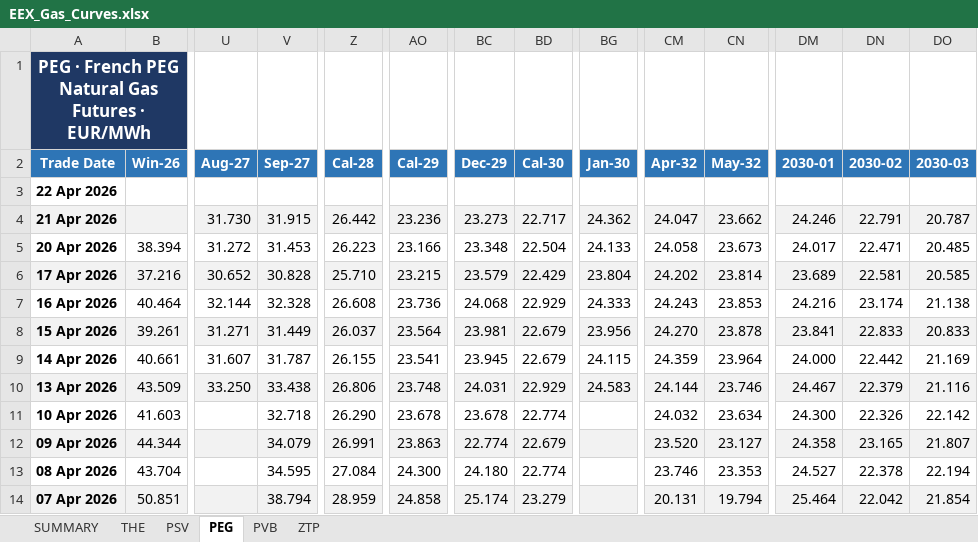
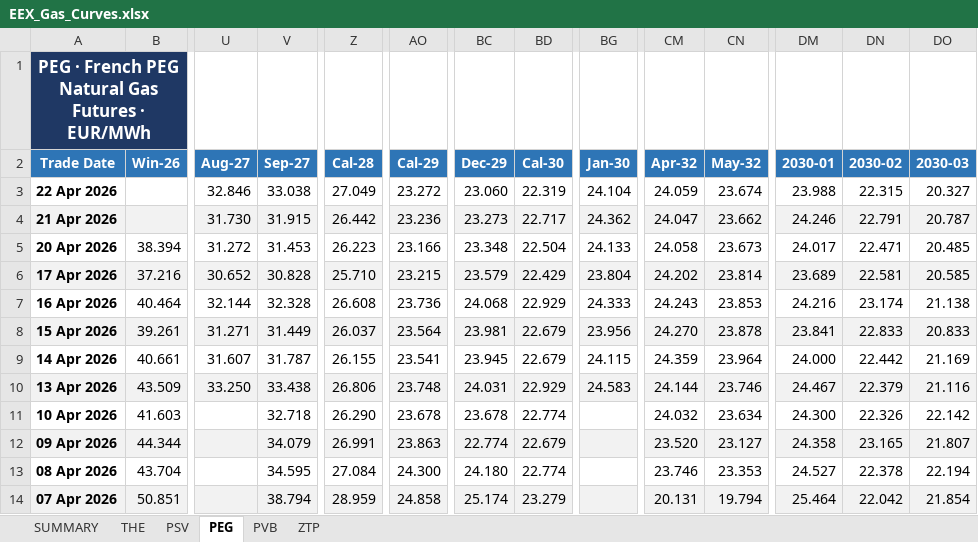
Before and after one commit to ibra26-gif/LNG-TradeOS, an Excel workbook: data/EEX_Gas_Curves.xlsx, sheet PEG, drawn as a sheet; only a part is shown, gaps mark what is left out; values as stored, in another font and other column widths than the file's, no borders; the diff names each change by its address in the sheet, - before the commit and + after, or states it on an @@ line.

```diff
--- a/data/EEX_Gas_Curves.xlsx (sheet PEG)
+++ b/data/EEX_Gas_Curves.xlsx (sheet PEG)
-U3 (Aug-27): (empty)
+U3 (Aug-27): 32.846
-V3 (Sep-27): (empty)
+V3 (Sep-27): 33.038
-Z3 (Cal-28): (empty)
+Z3 (Cal-28): 27.049
-AO3 (Cal-29): (empty)
+AO3 (Cal-29): 23.272
-BC3 (Dec-29): (empty)
+BC3 (Dec-29): 23.060
-BD3 (Cal-30): (empty)
+BD3 (Cal-30): 22.319
-BG3 (Jan-30): (empty)
+BG3 (Jan-30): 24.104
-CM3 (Apr-32): (empty)
+CM3 (Apr-32): 24.059
-CN3 (May-32): (empty)
+CN3 (May-32): 23.674
-DM3 (2030-01): (empty)
+DM3 (2030-01): 23.988
-DN3 (2030-02): (empty)
+DN3 (2030-02): 22.315
-DO3 (2030-03): (empty)
+DO3 (2030-03): 20.327
```
Also changed, not shown: sheet SUMMARY, sheet ZTP, sheet PVB, sheet THE, sheet PSV.
